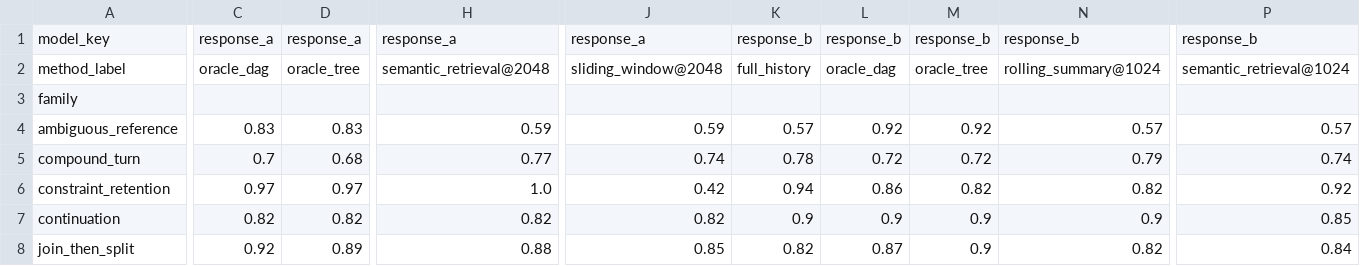
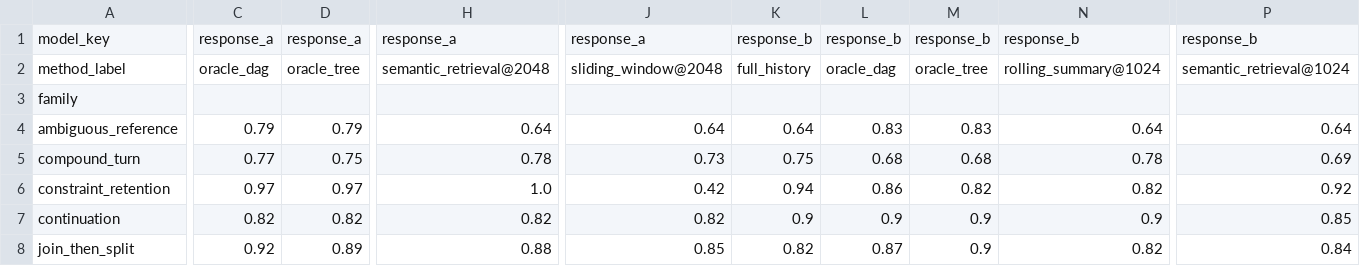
Before and after one commit to chleiva/ContextDAG, a CSV file: f0-oracle-feasibility/results/tables/by_family_checklist_pivot.csv, drawn as a sheet; only a part is shown, gaps mark what is left out; the diff covers the shown part only; the diff names each change by its address in the sheet, - before the commit and + after, or states it on an @@ line.

```diff
--- a/f0-oracle-feasibility/results/tables/by_family_checklist_pivot.csv
+++ b/f0-oracle-feasibility/results/tables/by_family_checklist_pivot.csv
-C4: 0.83
+C4: 0.79
-D4: 0.83
+D4: 0.79
-H4: 0.59
+H4: 0.64
-J4: 0.59
+J4: 0.64
-K4: 0.57
+K4: 0.64
-L4: 0.92
+L4: 0.83
-M4: 0.92
+M4: 0.83
-N4: 0.57
+N4: 0.64
-P4: 0.57
+P4: 0.64
-C5: 0.7
+C5: 0.77
-D5: 0.68
+D5: 0.75
-H5: 0.77
+H5: 0.78
-J5: 0.74
+J5: 0.73
-K5: 0.78
+K5: 0.75
-L5: 0.72
+L5: 0.68
-M5: 0.72
+M5: 0.68
-N5: 0.79
+N5: 0.78
-P5: 0.74
+P5: 0.69
```
Also changed, not shown: 31 edited cells elsewhere in this file, f0-oracle-feasibility/results/tables/by_family.csv, f0-oracle-feasibility/results/tables/failure_cases.csv, 55 other files.
